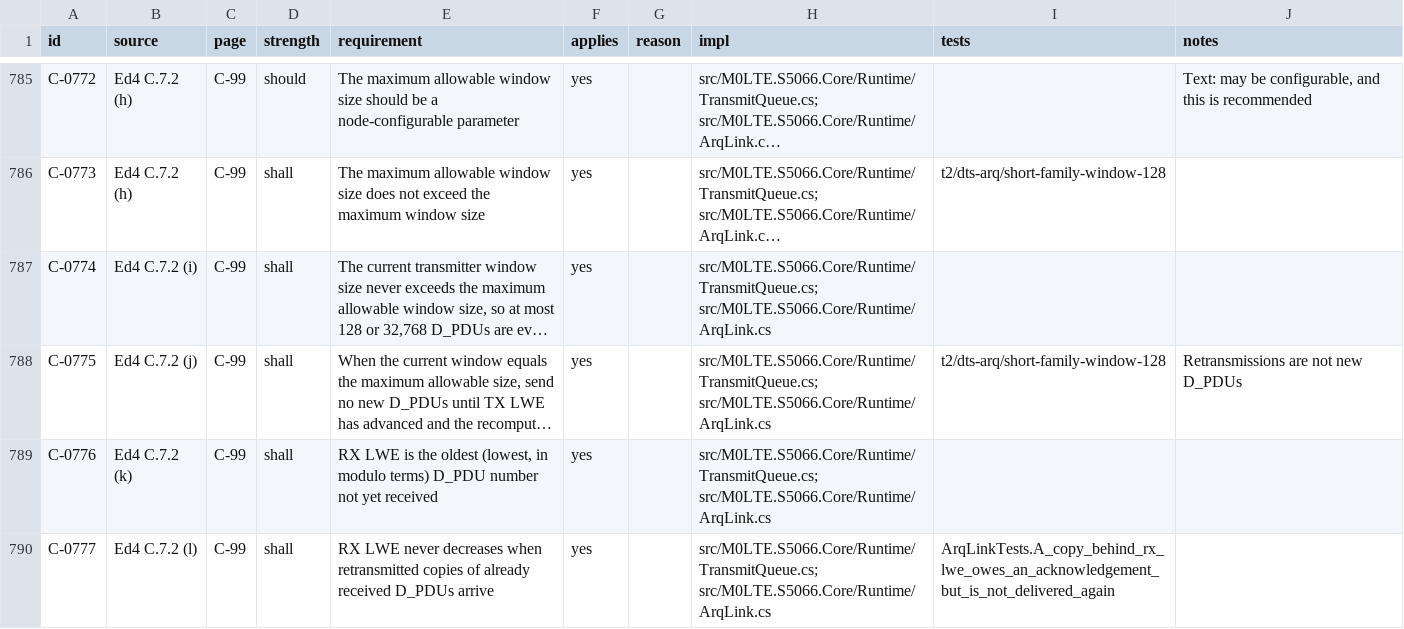
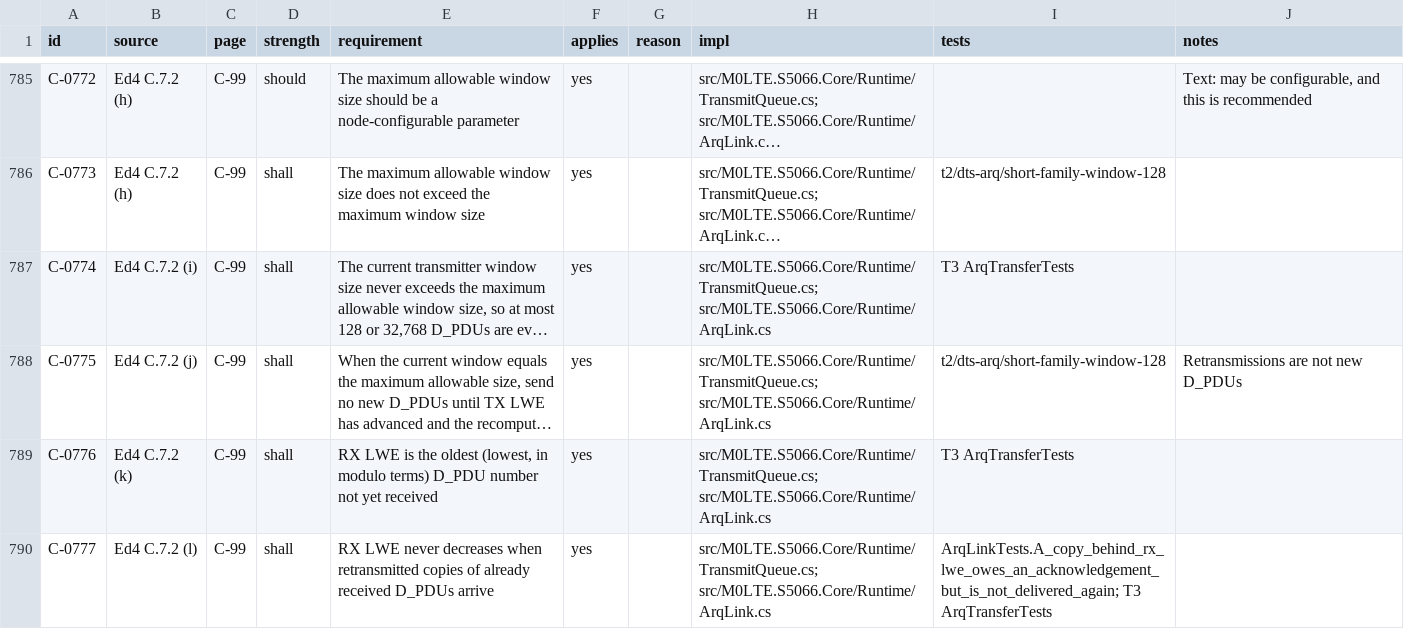
Before and after one commit to M0LTE/s5066-conformance, a TSV file: matrix/C.tsv, drawn as a sheet; only a part is shown, gaps mark what is left out; long unchanged cells end in …; the diff covers the shown part only; the diff names each change by its address in the sheet, - before the commit and + after, or states it on an @@ line.

```diff
--- a/matrix/C.tsv
+++ b/matrix/C.tsv
-I787 (tests): (empty)
+I787 (tests): T3 ArqTransferTests
-I789 (tests): (empty)
+I789 (tests): T3 ArqTransferTests
-I790 (tests): ArqLinkTests.A_copy_behind_rx_lwe_owes_an_acknowledgement_but_is_not_delivered_again
+I790 (tests): ArqLinkTests.A_copy_behind_rx_lwe_owes_an_acknowledgement_but_is_not_delivered_again; T3 ArqTransferTests
```
Also changed, not shown: 2 added rows and 25 edited cells elsewhere in this file, 5 other files.
